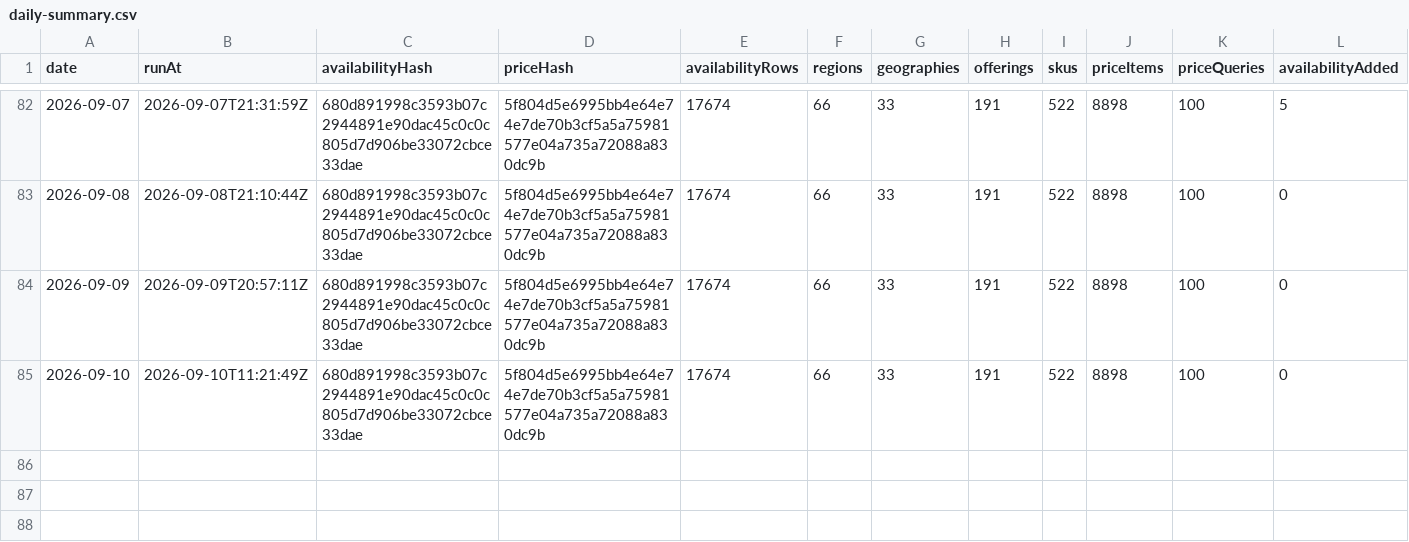
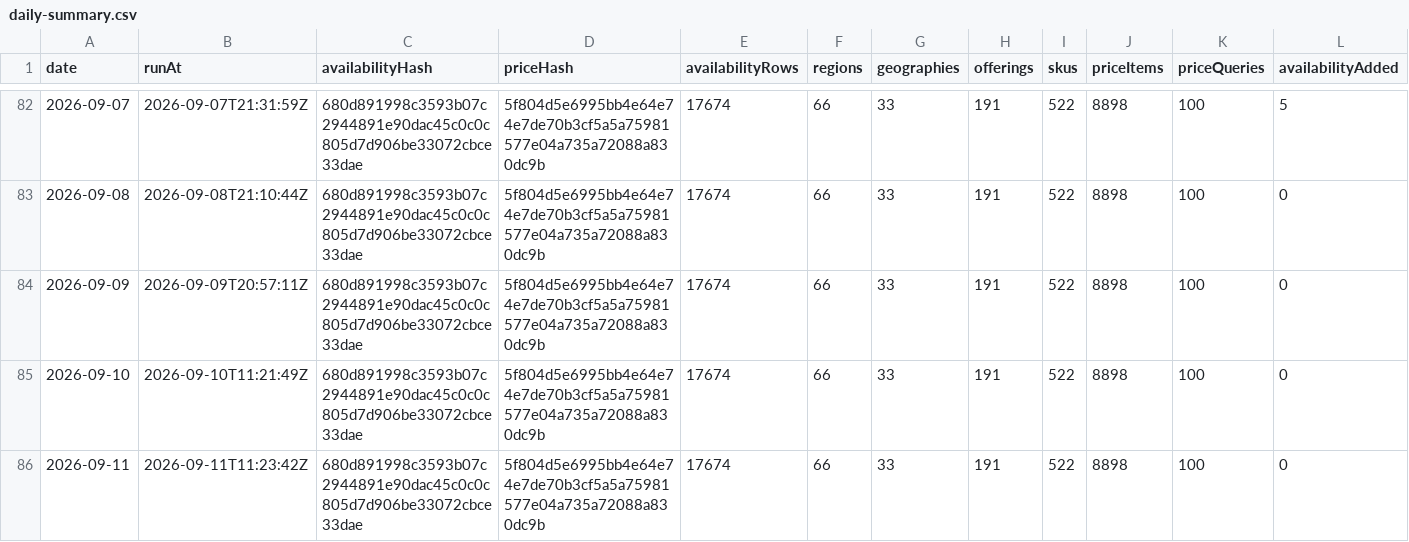
Before and after one commit to s04/azure-regional-services, a CSV file: data/gold/timeseries/daily-summary.csv, drawn as a sheet; only a part is shown, gaps mark what is left out; rows hold the shown columns only; the diff names each change by its address in the sheet, - before the commit and + after, or states it on an @@ line.

```diff
--- a/data/gold/timeseries/daily-summary.csv
+++ b/data/gold/timeseries/daily-summary.csv
+row 86: 2026-09-11 | 2026-09-11T11:23:42Z | 680d891998c3593b07c2944891e90dac45c0c0c805d7d906be33072cbce33dae | 5f804d5e6995bb4e64e74e7de70b3cf5a5a75981577e04a735a72088a830dc9b | 17674 | 66 | 33 | 191 | 522 | 8898 | 100 | 0
```
Also changed, not shown: 5 other files.
